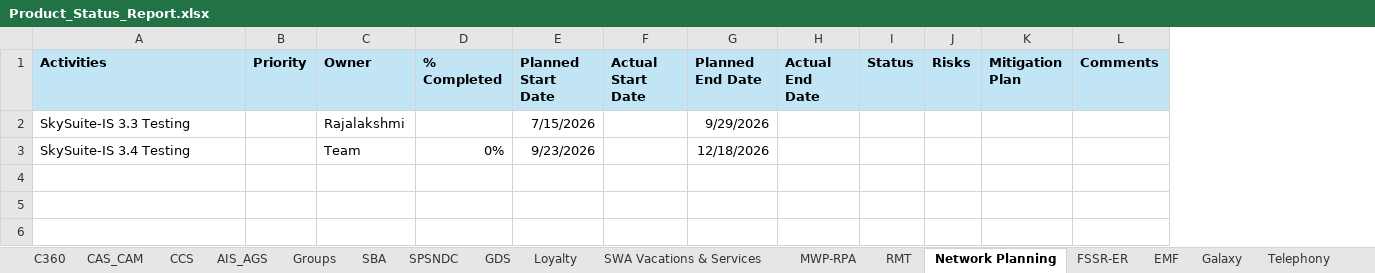
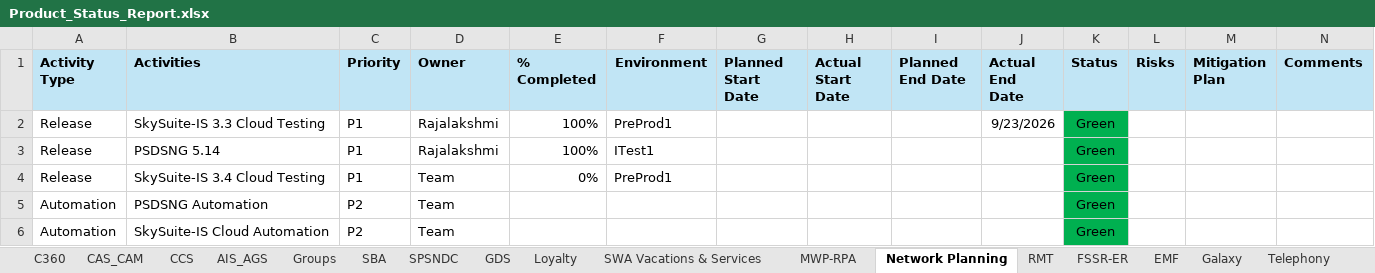
Before and after one commit to Qentelli-Design/SWA, an Excel workbook: Product_Status_Report.xlsx, sheet Network Planning, drawn as a sheet; values as stored, in another font and other column widths than the file's, no borders; removed rows and columns are numbered as before the commit, all else as after; the diff names each change by its address in the sheet, - before the commit and + after, or states it on an @@ line.

```diff
--- a/Product_Status_Report.xlsx (sheet Network Planning)
+++ b/Product_Status_Report.xlsx (sheet Network Planning)
@@ sheet tab order changed: C360 | CAS_CAM | CCS | AIS_AGS | Groups | SBA | SPSNDC | GDS | Loyalty | SWA Vacations & Services | MWP-RPA | Network Planning | RMT | FSSR-ER | EMF | Galaxy | Telephony @@
+column A (Activity Type), empty
+column F (Environment), empty
-row 2: SkySuite-IS 3.3 Testing |  | Rajalakshmi |  | 7/15/2026 |  | 9/29/2026
-row 3: SkySuite-IS 3.4 Testing |  | Team | 0% | 9/23/2026 |  | 12/18/2026
+row 2: Release | SkySuite-IS 3.3 Cloud Testing | P1 | Rajalakshmi | 100% | PreProd1 |  |  |  | 9/23/2026 | Green
+row 3: Release | PSDSNG 5.14 | P1 | Rajalakshmi | 100% | ITest1 |  |  |  |  | Green
+row 4: Release | SkySuite-IS 3.4 Cloud Testing | P1 | Team | 0% | PreProd1 |  |  |  |  | Green
+row 5: Automation | PSDSNG Automation | P2 | Team |  |  |  |  |  |  | Green
+row 6: Automation | SkySuite-IS Cloud Automation | P2 | Team |  |  |  |  |  |  | Green
```
Also changed, not shown: sheet Loyalty, sheet AIS_AGS, sheet Groups, sheet SBA, sheet MWP-RPA, sheet SWA Vacations & Services, 10 more sheets, 4 other files.
